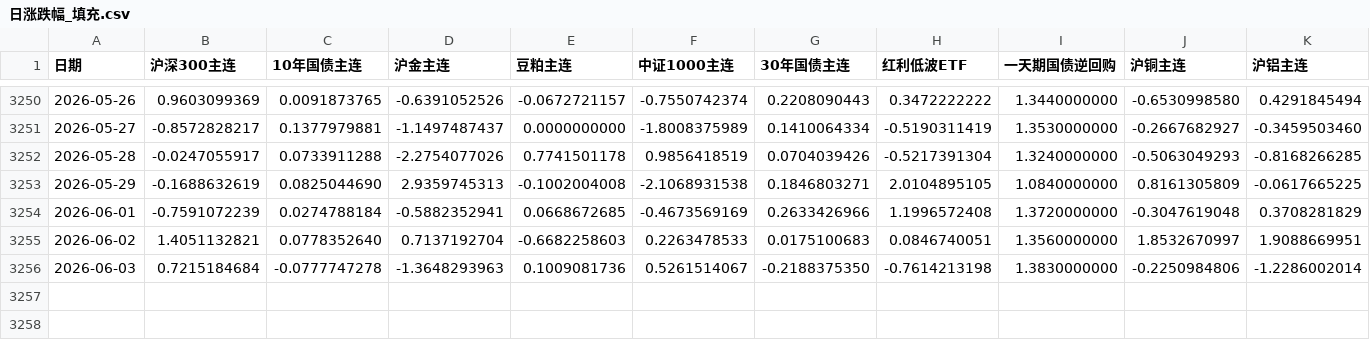
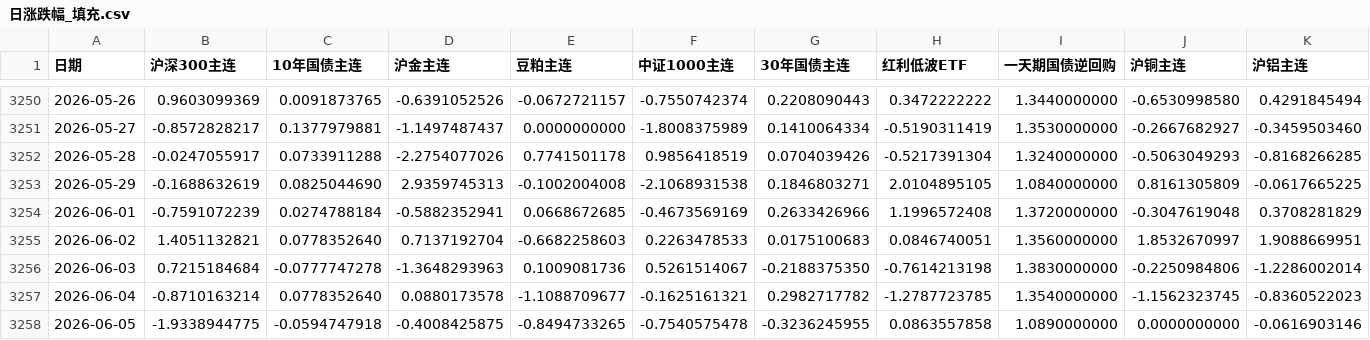
Before and after one commit to sufegod/huatai-risk-parity-replication, a CSV file: 数据/日度收益数据更新/日涨跌幅_填充.csv, drawn as a sheet; only a part is shown, gaps mark what is left out; rows hold the shown columns only; the diff names each change by its address in the sheet, - before the commit and + after, or states it on an @@ line.

Commit message:
Update daily return data through 2026-06-05

```diff
--- a/数据/日度收益数据更新/日涨跌幅_填充.csv
+++ b/数据/日度收益数据更新/日涨跌幅_填充.csv
+row 3257: 2026-06-04 | -0.8710163214 | 0.0778352640 | 0.0880173578 | -1.1088709677 | -0.1625161321 | 0.2982717782 | -1.2787723785 | 1.3540000000 | -1.1562323745 | -0.8360522023
+row 3258: 2026-06-05 | -1.9338944775 | -0.0594747918 | -0.4008425875 | -0.8494733265 | -0.7540575478 | -0.3236245955 | 0.0863557858 | 1.0890000000 | 0.0000000000 | -0.0616903146
```
Also changed, not shown: 数据/日度收益数据更新/增量缓存/GC001.csv, 数据/日度收益数据更新/增量缓存/红利低波ETF行情.csv, 4 other files.
